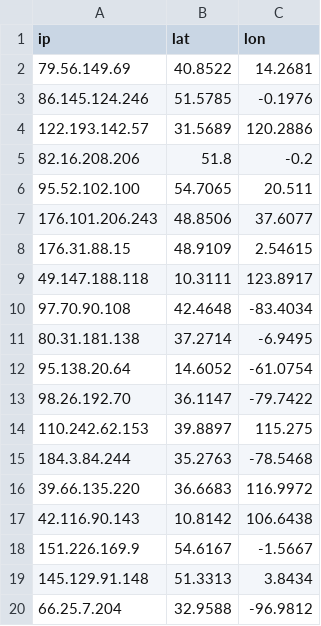
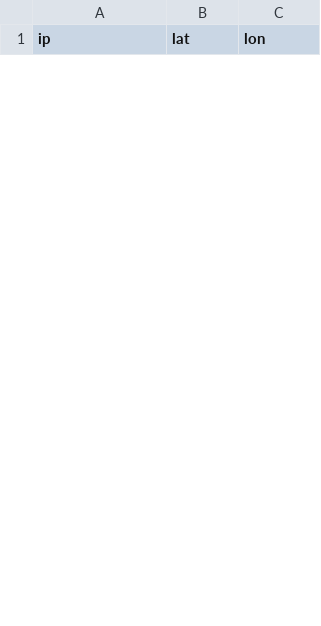
Before and after one commit to swip3798/IP-Crawler, a CSV file: csv/bus.csv, drawn as a sheet; only a part is shown; the diff covers the shown part only.

Commit message:
After running, Script clears every duplicate entry in the global stats files

```diff
--- a/csv/bus.csv
+++ b/csv/bus.csv
@@ -1,20 +1 @@
 ip,lat,lon
-79.56.149.69,40.8522,14.2681
-86.145.124.246,51.5785,-0.1976
-122.193.142.57,31.5689,120.2886
-82.16.208.206,51.8,-0.2
-95.52.102.100,54.7065,20.511
-176.101.206.243,48.8506,37.6077
-176.31.88.15,48.9109,2.54615
-49.147.188.118,10.3111,123.8917
-97.70.90.108,42.4648,-83.4034
-80.31.181.138,37.2714,-6.9495
-95.138.20.64,14.6052,-61.0754
-98.26.192.70,36.1147,-79.7422
-110.242.62.153,39.8897,115.275
-184.3.84.244,35.2763,-78.5468
-39.66.135.220,36.6683,116.9972
-42.116.90.143,10.8142,106.6438
-151.226.169.9,54.6167,-1.5667
-145.129.91.148,51.3313,3.8434
-66.25.7.204,32.9588,-96.9812
```
Also changed, not shown: 21 added rows and 6 removed rows elsewhere in this file, 19 other files.
